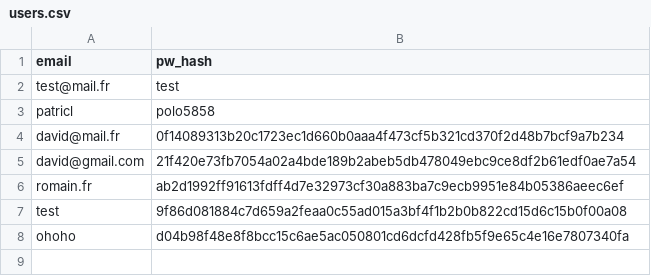
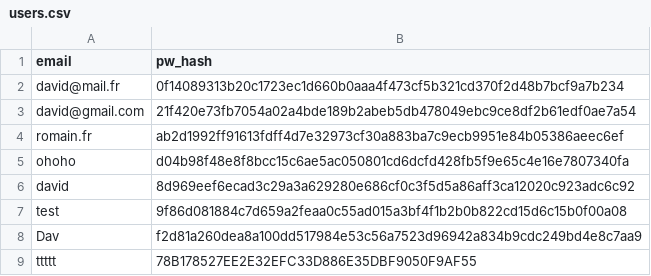
Before and after one commit to Dshellz/Ecommerce-Python-Algo, a CSV file: users.csv, drawn as a sheet.

```diff
--- a/users.csv
+++ b/users.csv
@@ -1,4 +1,2 @@
 email, pw_hash
-test@mail.fr,test
-patricl,polo5858
 david@mail.fr,0f14089313b20c1723ec1d660b0aaa4f473cf5b321cd370f2d48b7bcf9a7b234
@@ -6,3 +4,6 @@ david@gmail.com,21f420e73fb7054a02a4bde189b2abeb5db478049ebc9ce8df2b61edf0ae7a54
 romain.fr,ab2d1992ff91613fdff4d7e32973cf30a883ba7c9ecb9951e84b05386aeec6ef
+ohoho,d04b98f48e8f8bcc15c6ae5ac050801cd6dcfd428fb5f9e65c4e16e7807340fa
+david,8d969eef6ecad3c29a3a629280e686cf0c3f5d5a86aff3ca12020c923adc6c92
 test,9f86d081884c7d659a2feaa0c55ad015a3bf4f1b2b0b822cd15d6c15b0f00a08
-ohoho,d04b98f48e8f8bcc15c6ae5ac050801cd6dcfd428fb5f9e65c4e16e7807340fa
+Dav,f2d81a260dea8a100dd517984e53c56a7523d96942a834b9cdc249bd4e8c7aa9
+ttttt,78B178527EE2E32EFC33D886E35DBF9050F9AF55
```
Also changed, not shown: 1 other file.
